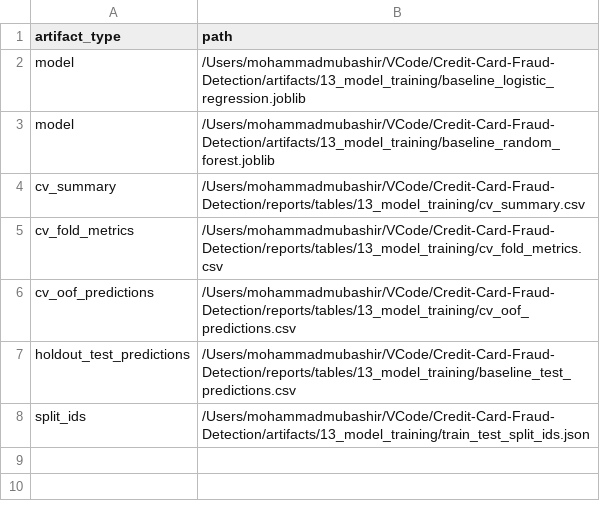
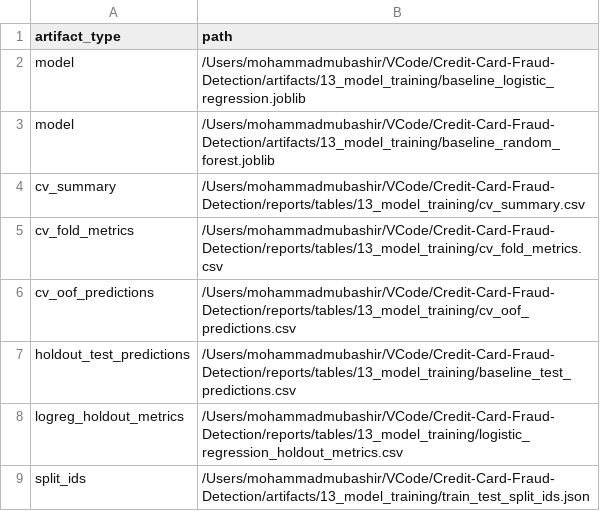
Before and after one commit to mmubashir95/Credit-Card-Fraud-Detection, a CSV file: reports/tables/13_model_training/training_artifact_manifest.csv, drawn as a sheet.

Commit message:
enhance logistic regression baseline with holdout evaluation metrics

```diff
--- a/reports/tables/13_model_training/training_artifact_manifest.csv
+++ b/reports/tables/13_model_training/training_artifact_manifest.csv
@@ -7,2 +7,3 @@ cv_oof_predictions,/Users/mohammadmubashir/VCode/Credit-Card-Fraud-Detection/rep
 holdout_test_predictions,/Users/mohammadmubashir/VCode/Credit-Card-Fraud-Detection/reports/tables/13_model_training/baseline_test_predictions.csv
+logreg_holdout_metrics,/Users/mohammadmubashir/VCode/Credit-Card-Fraud-Detection/reports/tables/13_model_training/logistic_regression_holdout_metrics.csv
 split_ids,/Users/mohammadmubashir/VCode/Credit-Card-Fraud-Detection/artifacts/13_model_training/train_test_split_ids.json
```
Also changed, not shown: 4 other files.
